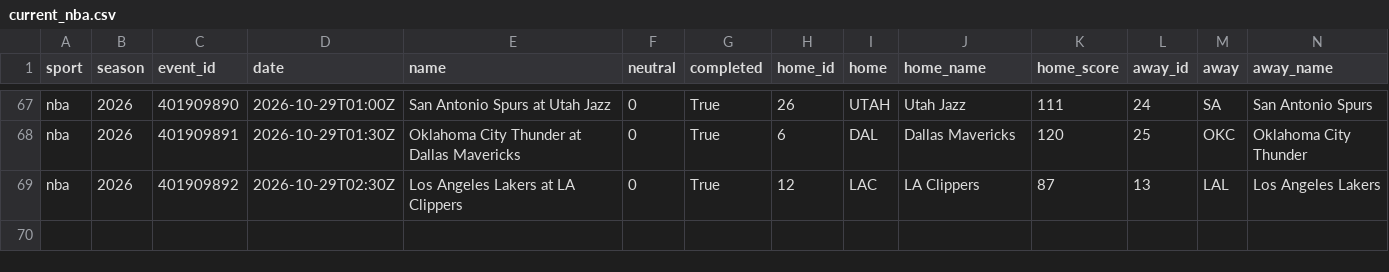
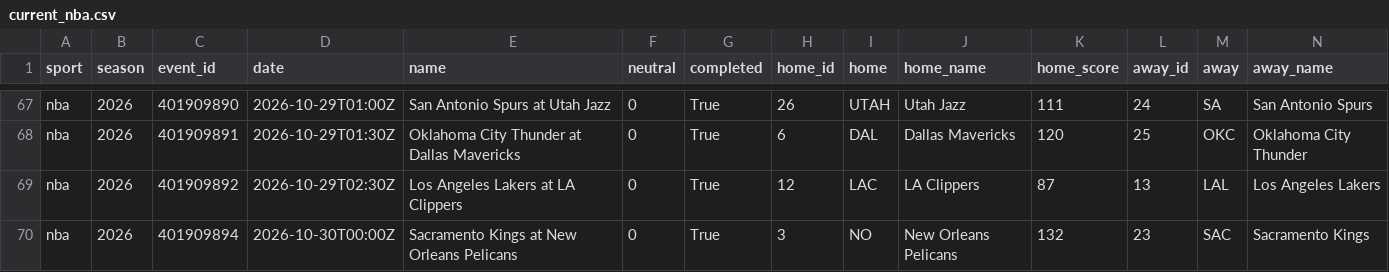
Before and after one commit to adotscotty/HandsDownAI, a CSV file: data/current_nba.csv, drawn as a sheet; only a part is shown, gaps mark what is left out; rows hold the shown columns only; the diff names each change by its address in the sheet, - before the commit and + after, or states it on an @@ line.

```diff
--- a/data/current_nba.csv
+++ b/data/current_nba.csv
+row 70: nba | 2026 | 401909894 | 2026-10-30T00:00Z | Sacramento Kings at New Orleans Pelicans | 0 | True | 3 | NO | New Orleans Pelicans | 132 | 23 | SAC | Sacramento Kings
```
Also changed, not shown: data/bestbets_log.csv, data/props_log.csv, 3 other files.
